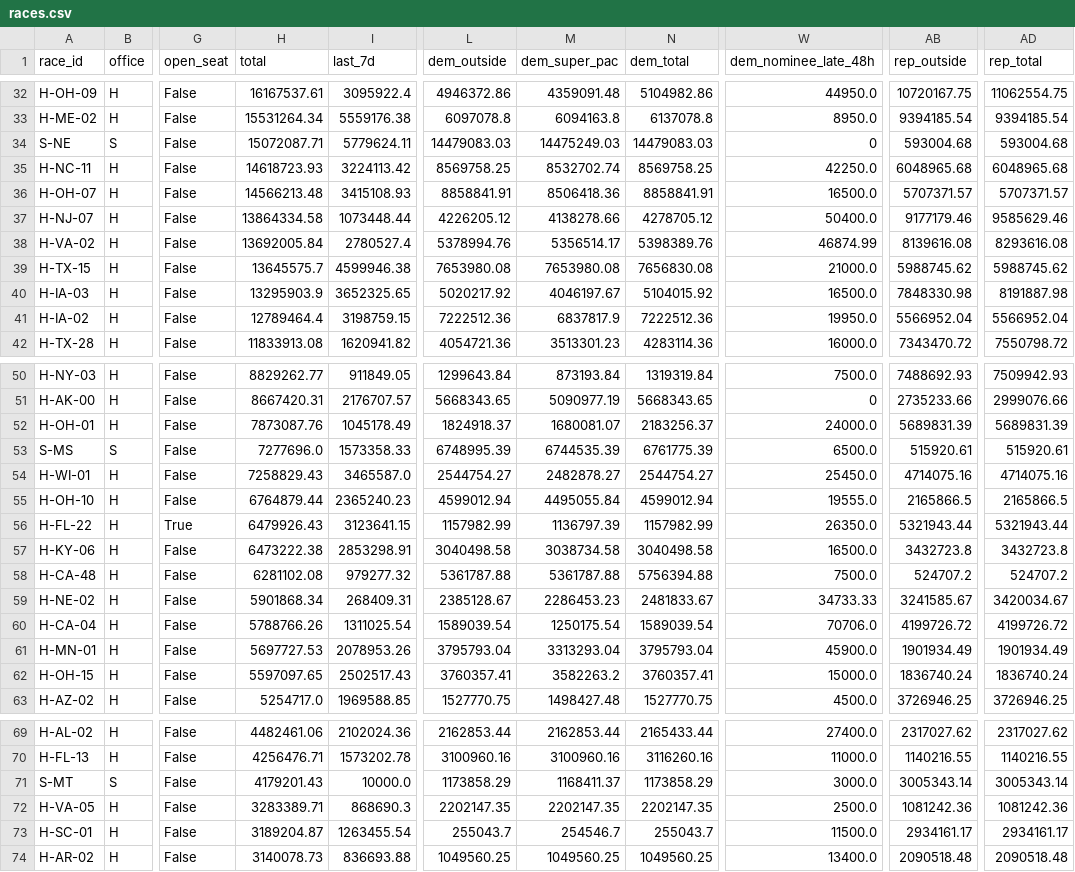
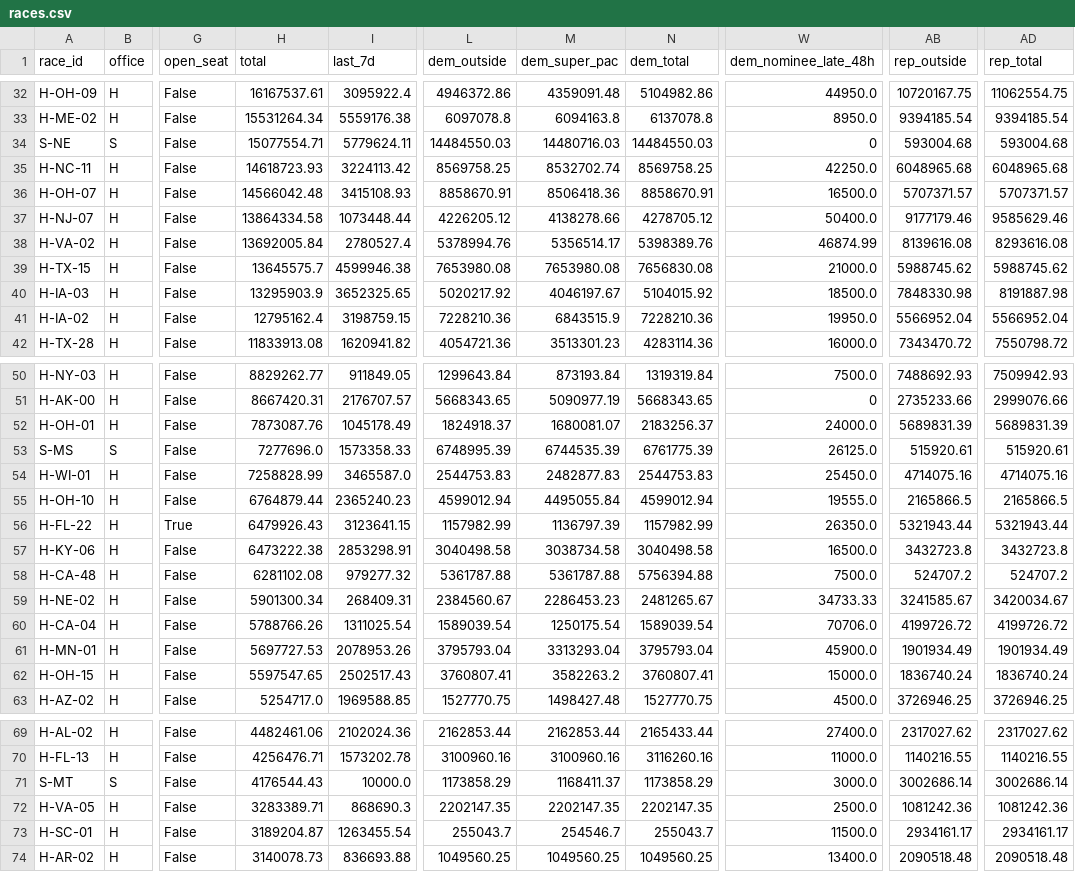
Before and after one commit to sabbadoo32/follow-the-money-2026, a CSV file: site/data/races.csv, drawn as a sheet; only a part is shown, gaps mark what is left out; the diff covers the shown part only; the diff names each change by its address in the sheet, - before the commit and + after, or states it on an @@ line.

```diff
--- a/site/data/races.csv
+++ b/site/data/races.csv
-H34 (total): 15072087.71
+H34 (total): 15077554.71
-L34 (dem_outside): 14479083.03
+L34 (dem_outside): 14484550.03
-M34 (dem_super_pac): 14475249.03
+M34 (dem_super_pac): 14480716.03
-N34 (dem_total): 14479083.03
+N34 (dem_total): 14484550.03
-H36 (total): 14566213.48
+H36 (total): 14566042.48
-L36 (dem_outside): 8858841.91
+L36 (dem_outside): 8858670.91
-N36 (dem_total): 8858841.91
+N36 (dem_total): 8858670.91
-W40 (dem_nominee_late_48h): 16500.0
+W40 (dem_nominee_late_48h): 18500.0
-H41 (total): 12789464.4
+H41 (total): 12795162.4
-L41 (dem_outside): 7222512.36
+L41 (dem_outside): 7228210.36
-M41 (dem_super_pac): 6837817.9
+M41 (dem_super_pac): 6843515.9
-N41 (dem_total): 7222512.36
+N41 (dem_total): 7228210.36
-W53 (dem_nominee_late_48h): 6500.0
+W53 (dem_nominee_late_48h): 26125.0
-H54 (total): 7258829.43
+H54 (total): 7258828.99
-L54 (dem_outside): 2544754.27
+L54 (dem_outside): 2544753.83
-M54 (dem_super_pac): 2482878.27
+M54 (dem_super_pac): 2482877.83
-N54 (dem_total): 2544754.27
+N54 (dem_total): 2544753.83
-H59 (total): 5901868.34
+H59 (total): 5901300.34
-L59 (dem_outside): 2385128.67
+L59 (dem_outside): 2384560.67
-N59 (dem_total): 2481833.67
+N59 (dem_total): 2481265.67
-H62 (total): 5597097.65
+H62 (total): 5597547.65
-L62 (dem_outside): 3760357.41
+L62 (dem_outside): 3760807.41
-N62 (dem_total): 3760357.41
+N62 (dem_total): 3760807.41
-H71 (total): 4179201.43
+H71 (total): 4176544.43
-AB71 (rep_outside): 3005343.14
+AB71 (rep_outside): 3002686.14
-AD71 (rep_total): 3005343.14
+AD71 (rep_total): 3002686.14
```
Also changed, not shown: 2 moved rows and 75 edited cells elsewhere in this file, site/data/excluded.csv, 6 other files.
